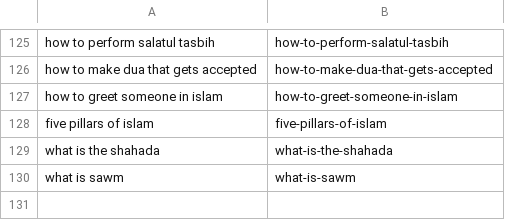
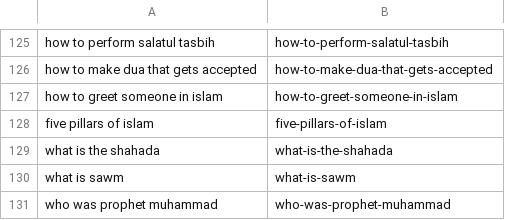
Before and after one commit to charliesheep7/islamful, a CSV file: .claude/skills/islamful-blog-writer/written.csv, drawn as a sheet; only a part is shown, gaps mark what is left out; the diff names each change by its address in the sheet, - before the commit and + after, or states it on an @@ line.

```diff
--- a/.claude/skills/islamful-blog-writer/written.csv
+++ b/.claude/skills/islamful-blog-writer/written.csv
+row 131: who was prophet muhammad | who-was-prophet-muhammad
```
Also changed, not shown: 2 other files.
